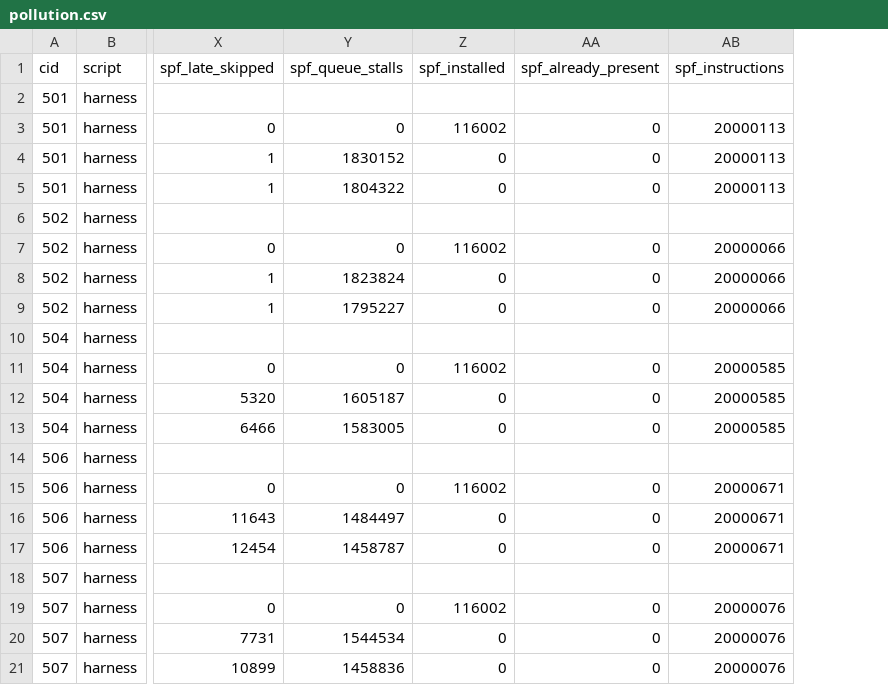
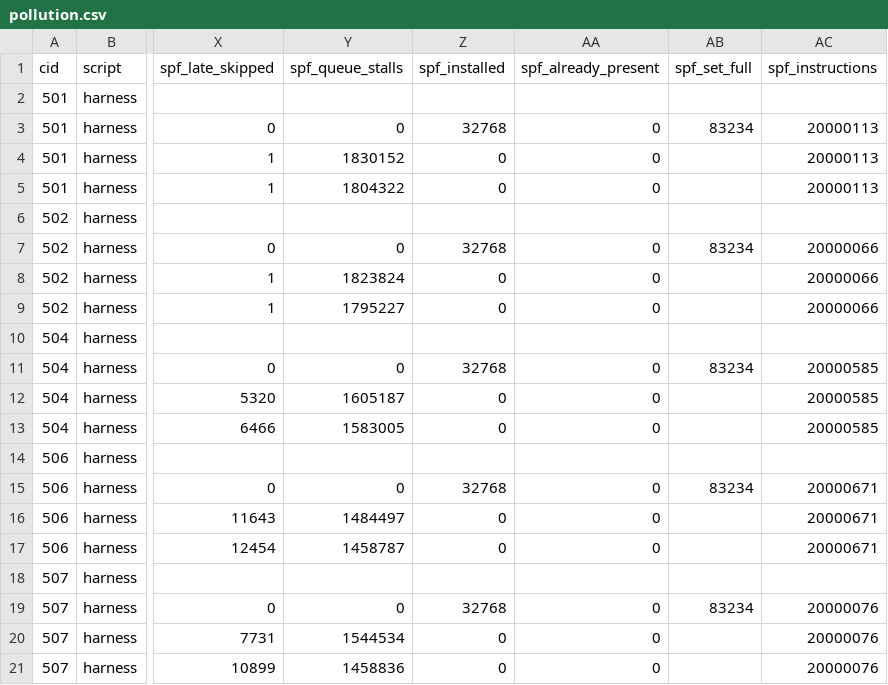
Before and after one commit to codverch/dejavu, a CSV file: results/startup-prefetch/w4_ideal_prefetch/pollution.csv, drawn as a sheet; only a part is shown, gaps mark what is left out; the diff names each change by its address in the sheet, - before the commit and + after, or states it on an @@ line.

```diff
--- a/results/startup-prefetch/w4_ideal_prefetch/pollution.csv
+++ b/results/startup-prefetch/w4_ideal_prefetch/pollution.csv
+column AB (spf_set_full), rows 3-19: 83234 |  |  |  | 83234 |  |  |  | 83234 |  |  |  | 83234 |  |  |  | 83234
-Z3 (spf_installed): 116002
+Z3 (spf_installed): 32768
-Z7 (spf_installed): 116002
+Z7 (spf_installed): 32768
-Z11 (spf_installed): 116002
+Z11 (spf_installed): 32768
-Z15 (spf_installed): 116002
+Z15 (spf_installed): 32768
-Z19 (spf_installed): 116002
+Z19 (spf_installed): 32768
```
Also changed, not shown: results/startup-prefetch/w4_ideal_prefetch/coverage.csv, results/startup-prefetch/w4_ideal_prefetch/summary.csv, 19 other files.
